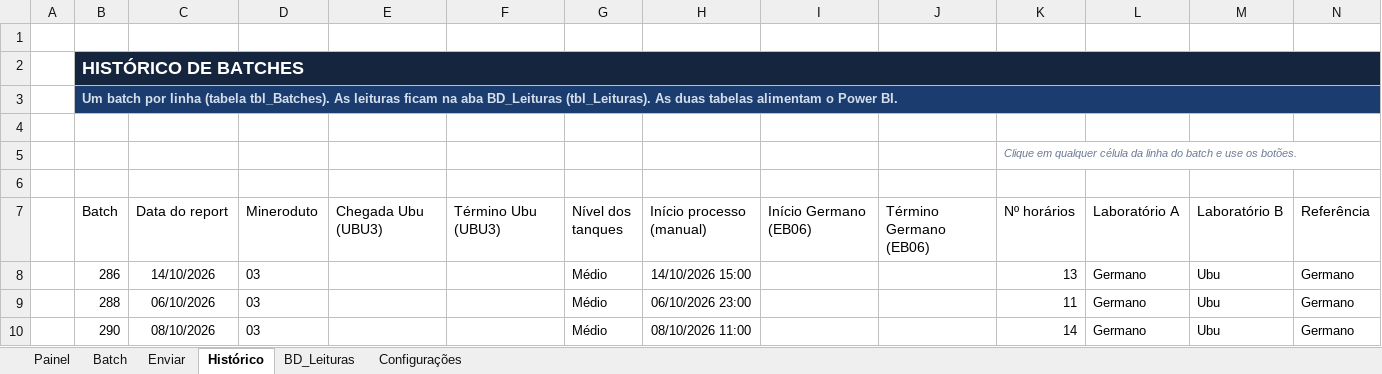
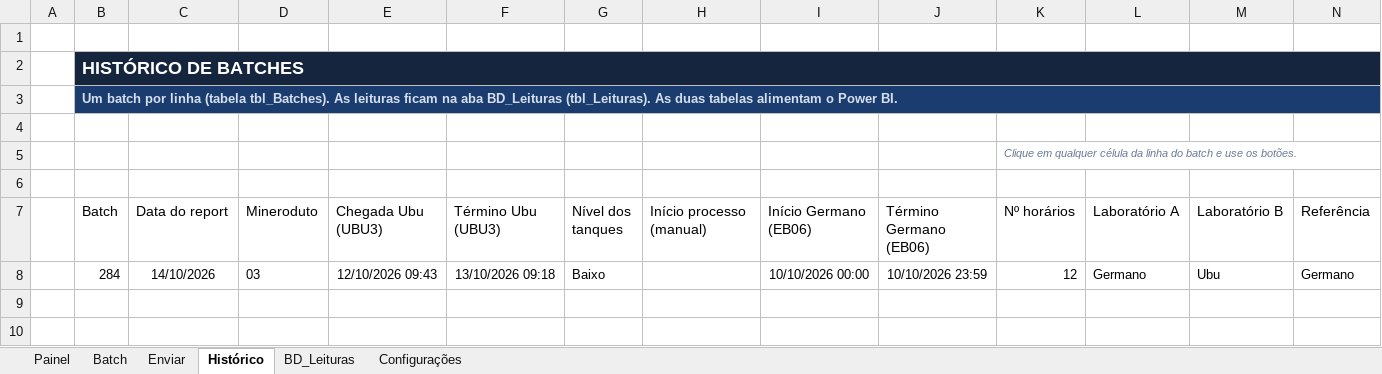
Before and after one commit to forl-felipe/lab-analise-mes, an Excel workbook: comparativo_interlab/Comparativo_Interlab_Germano_Ubu.xlsm, sheet Histórico, drawn as a sheet; only a part is shown; values as stored, in another font and other column widths than the file's, no borders; charts and pictures and conditional formats and table styles not drawn; removed rows and columns are numbered as before the commit, all else as after; rows hold the shown columns only; the diff names each change by its address in the sheet, - before the commit and + after, or states it on an @@ line.

```diff
--- a/comparativo_interlab/Comparativo_Interlab_Germano_Ubu.xlsm (sheet Histórico)
+++ b/comparativo_interlab/Comparativo_Interlab_Germano_Ubu.xlsm (sheet Histórico)
-row 8:  | 286 | 14/10/2026 | 03 |  |  | Médio | 14/10/2026 15:00 |  |  | 13 | Germano | Ubu | Germano
-row 9:  | 288 | 06/10/2026 | 03 |  |  | Médio | 06/10/2026 23:00 |  |  | 11 | Germano | Ubu | Germano
-row 10:  | 290 | 08/10/2026 | 03 |  |  | Médio | 08/10/2026 11:00 |  |  | 14 | Germano | Ubu | Germano
+row 8:  | 284 | 14/10/2026 | 03 | 12/10/2026 09:43 | 13/10/2026 09:18 | Baixo |  | 10/10/2026 00:00 | 10/10/2026 23:59 | 12 | Germano | Ubu | Germano
```
Also changed, not shown: sheet BD_Leituras, sheet Batch, sheet Enviar, sheet Configurações, formulas that keep their value, charts or pictures, 9 other files.
